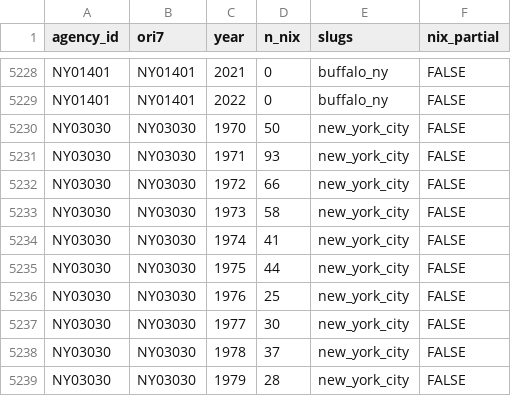
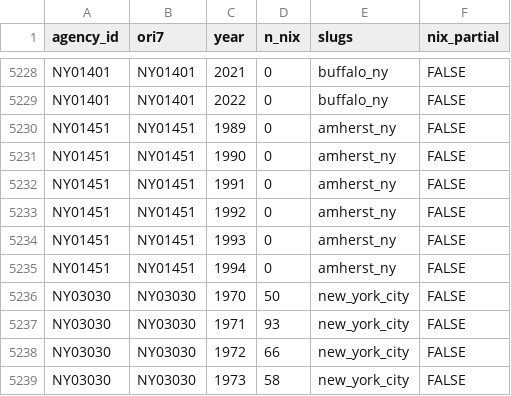
Before and after one commit to jnixy/agency-level-fatal-OIS, a CSV file: data/clean/nix_agency_year.csv, drawn as a sheet; only a part is shown, gaps mark what is left out; the shorter side is filled out with more unchanged rows; the diff names each change by its address in the sheet, - before the commit and + after, or states it on an @@ line.

```diff
--- a/data/clean/nix_agency_year.csv
+++ b/data/clean/nix_agency_year.csv
+row 5230: NY01451 | NY01451 | 1989 | 0 | amherst_ny | FALSE
+row 5231: NY01451 | NY01451 | 1990 | 0 | amherst_ny | FALSE
+row 5232: NY01451 | NY01451 | 1991 | 0 | amherst_ny | FALSE
+row 5233: NY01451 | NY01451 | 1992 | 0 | amherst_ny | FALSE
+row 5234: NY01451 | NY01451 | 1993 | 0 | amherst_ny | FALSE
+row 5235: NY01451 | NY01451 | 1994 | 0 | amherst_ny | FALSE
```
Also changed, not shown: agency-level-fatal-ois.csv, data/agency_key.csv, 12 other files.
